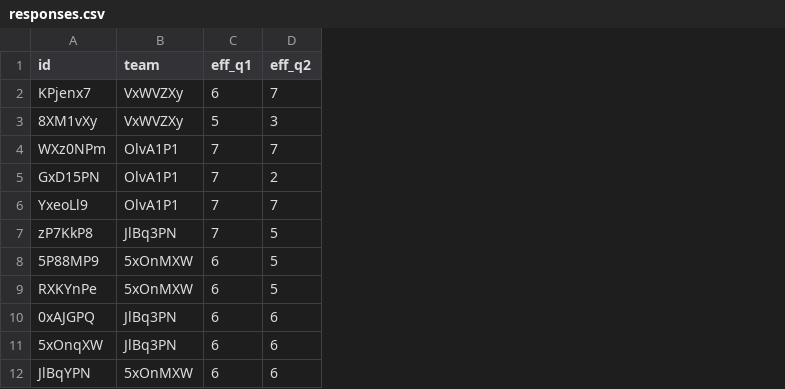
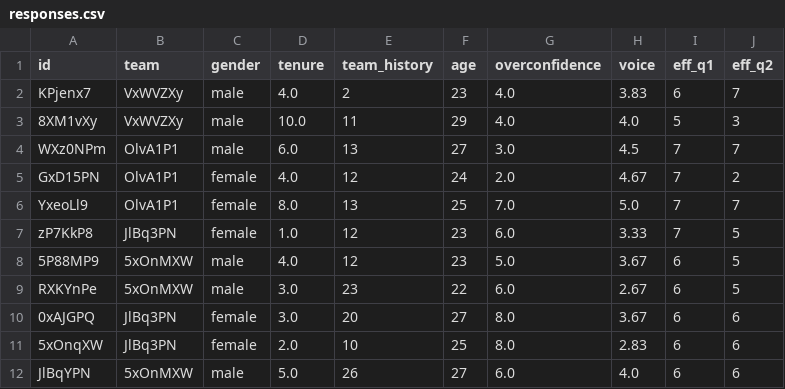
Before and after one commit to ashkantaravati/thesis-survey-app-data-analysis, a CSV file: responses.csv, drawn as a sheet; only a part is shown; the diff names each change by its address in the sheet, - before the commit and + after, or states it on an @@ line.

Commit message:
add updated history

```diff
--- a/responses.csv
+++ b/responses.csv
+column C (gender), rows 2-12: male | male | male | female | female | female | male | male | female | female | male
+column D (tenure), rows 2-12: 4.0 | 10.0 | 6.0 | 4.0 | 8.0 | 1.0 | 4.0 | 3.0 | 3.0 | 2.0 | 5.0
+column E (team_history), rows 2-12: 2 | 11 | 13 | 12 | 13 | 12 | 12 | 23 | 20 | 10 | 26
+column F (age), rows 2-12: 23 | 29 | 27 | 24 | 25 | 23 | 23 | 22 | 27 | 25 | 27
+column G (overconfidence), rows 2-12: 4.0 | 4.0 | 3.0 | 2.0 | 7.0 | 6.0 | 5.0 | 6.0 | 8.0 | 8.0 | 6.0
+column H (voice), rows 2-12: 3.83 | 4.0 | 4.5 | 4.67 | 5.0 | 3.33 | 3.67 | 2.67 | 3.67 | 2.83 | 4.0
```
